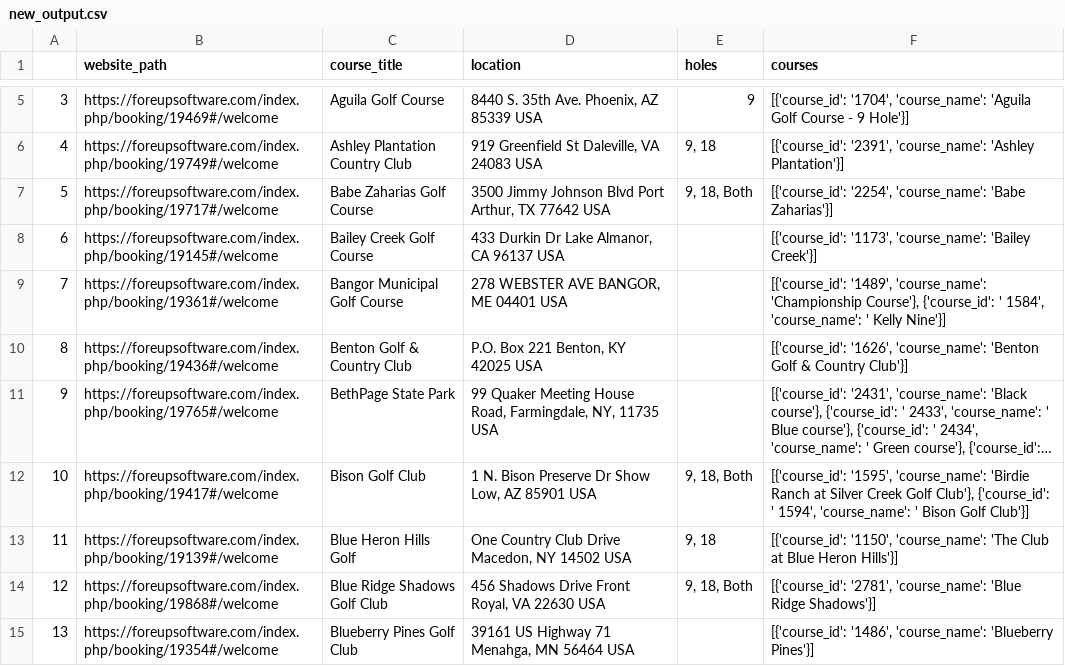
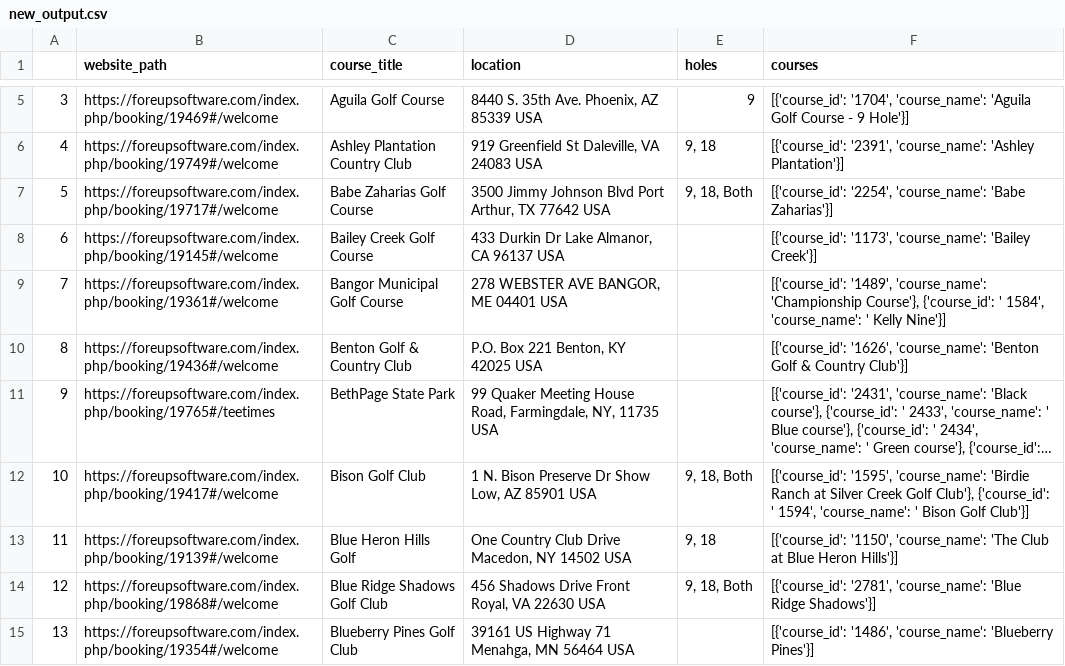
Before and after one commit to ahmedashrafbmj/RezShark-backend, a CSV file: new_output.csv, drawn as a sheet; only a part is shown, gaps mark what is left out; long unchanged cells end in …; the diff names each change by its address in the sheet, - before the commit and + after, or states it on an @@ line.

```diff
--- a/new_output.csv
+++ b/new_output.csv
-B11 (website_path): https://foreupsoftware.com/index.php/booking/19765#/welcome
+B11 (website_path): https://foreupsoftware.com/index.php/booking/19765#/teetimes
```
Also changed, not shown: output.csv, 2 other files.
